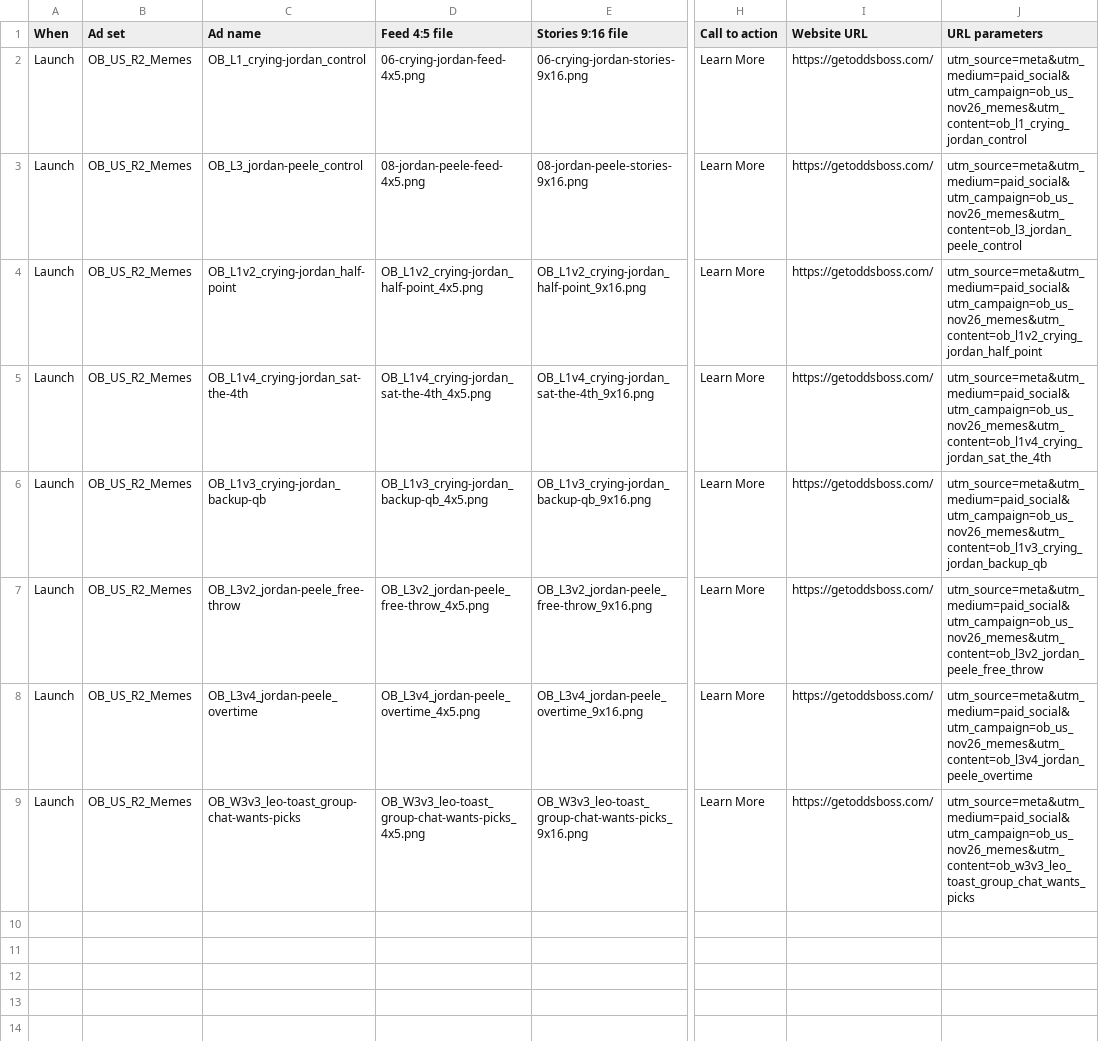
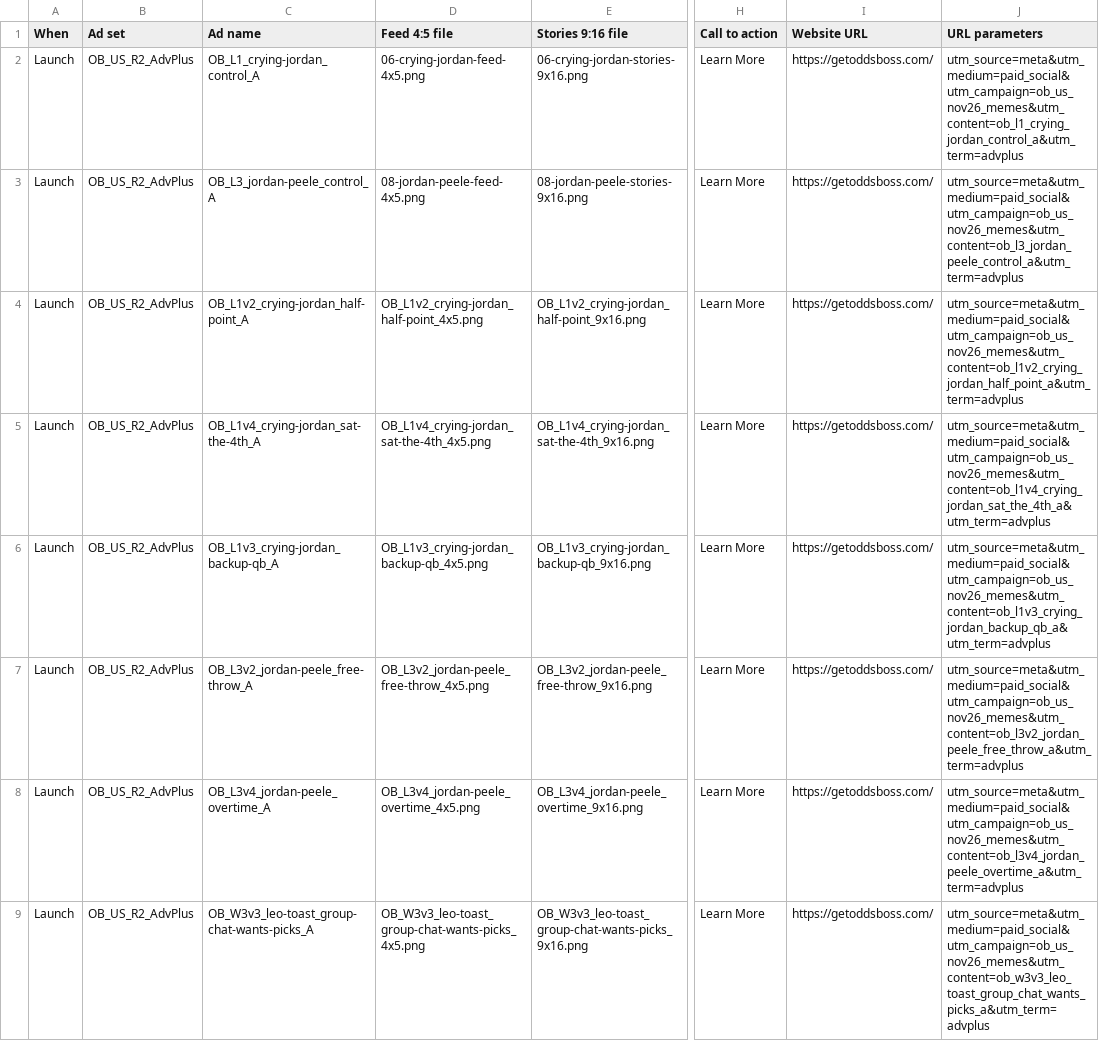
Before and after one commit to macaroniidev/oddsboss-ads, a CSV file: round-2/round-2-ads.csv, drawn as a sheet; only a part is shown, gaps mark what is left out; the diff covers the shown part only; the diff names each change by its address in the sheet, - before the commit and + after, or states it on an @@ line.

```diff
--- a/round-2/round-2-ads.csv
+++ b/round-2/round-2-ads.csv
-B2:B9 (Ad set): OB_US_R2_Memes
+B2:B9 (Ad set): OB_US_R2_AdvPlus
-C2 (Ad name): OB_L1_crying-jordan_control
+C2 (Ad name): OB_L1_crying-jordan_control_A
-J2 (URL parameters): utm_source=meta&utm_medium=paid_social&utm_campaign=ob_us_nov26_memes&utm_content=ob_l1_crying_jordan_control
+J2 (URL parameters): utm_source=meta&utm_medium=paid_social&utm_campaign=ob_us_nov26_memes&utm_content=ob_l1_crying_jordan_control_a&utm_term=advplus
-C3 (Ad name): OB_L3_jordan-peele_control
+C3 (Ad name): OB_L3_jordan-peele_control_A
-J3 (URL parameters): utm_source=meta&utm_medium=paid_social&utm_campaign=ob_us_nov26_memes&utm_content=ob_l3_jordan_peele_control
+J3 (URL parameters): utm_source=meta&utm_medium=paid_social&utm_campaign=ob_us_nov26_memes&utm_content=ob_l3_jordan_peele_control_a&utm_term=advplus
-C4 (Ad name): OB_L1v2_crying-jordan_half-point
+C4 (Ad name): OB_L1v2_crying-jordan_half-point_A
-J4 (URL parameters): utm_source=meta&utm_medium=paid_social&utm_campaign=ob_us_nov26_memes&utm_content=ob_l1v2_crying_jordan_half_point
+J4 (URL parameters): utm_source=meta&utm_medium=paid_social&utm_campaign=ob_us_nov26_memes&utm_content=ob_l1v2_crying_jordan_half_point_a&utm_term=advplus
-C5 (Ad name): OB_L1v4_crying-jordan_sat-the-4th
+C5 (Ad name): OB_L1v4_crying-jordan_sat-the-4th_A
-J5 (URL parameters): utm_source=meta&utm_medium=paid_social&utm_campaign=ob_us_nov26_memes&utm_content=ob_l1v4_crying_jordan_sat_the_4th
+J5 (URL parameters): utm_source=meta&utm_medium=paid_social&utm_campaign=ob_us_nov26_memes&utm_content=ob_l1v4_crying_jordan_sat_the_4th_a&utm_term=advplus
-C6 (Ad name): OB_L1v3_crying-jordan_backup-qb
+C6 (Ad name): OB_L1v3_crying-jordan_backup-qb_A
-J6 (URL parameters): utm_source=meta&utm_medium=paid_social&utm_campaign=ob_us_nov26_memes&utm_content=ob_l1v3_crying_jordan_backup_qb
+J6 (URL parameters): utm_source=meta&utm_medium=paid_social&utm_campaign=ob_us_nov26_memes&utm_content=ob_l1v3_crying_jordan_backup_qb_a&utm_term=advplus
-C7 (Ad name): OB_L3v2_jordan-peele_free-throw
+C7 (Ad name): OB_L3v2_jordan-peele_free-throw_A
-J7 (URL parameters): utm_source=meta&utm_medium=paid_social&utm_campaign=ob_us_nov26_memes&utm_content=ob_l3v2_jordan_peele_free_throw
+J7 (URL parameters): utm_source=meta&utm_medium=paid_social&utm_campaign=ob_us_nov26_memes&utm_content=ob_l3v2_jordan_peele_free_throw_a&utm_term=advplus
-C8 (Ad name): OB_L3v4_jordan-peele_overtime
+C8 (Ad name): OB_L3v4_jordan-peele_overtime_A
-J8 (URL parameters): utm_source=meta&utm_medium=paid_social&utm_campaign=ob_us_nov26_memes&utm_content=ob_l3v4_jordan_peele_overtime
+J8 (URL parameters): utm_source=meta&utm_medium=paid_social&utm_campaign=ob_us_nov26_memes&utm_content=ob_l3v4_jordan_peele_overtime_a&utm_term=advplus
-C9 (Ad name): OB_W3v3_leo-toast_group-chat-wants-picks
+C9 (Ad name): OB_W3v3_leo-toast_group-chat-wants-picks_A
-J9 (URL parameters): utm_source=meta&utm_medium=paid_social&utm_campaign=ob_us_nov26_memes&utm_content=ob_w3v3_leo_toast_group_chat_wants_picks
+J9 (URL parameters): utm_source=meta&utm_medium=paid_social&utm_campaign=ob_us_nov26_memes&utm_content=ob_w3v3_leo_toast_group_chat_wants_picks_a&utm_term=advplus
```
Also changed, not shown: 8 added rows elsewhere in this file, 3 other files.
